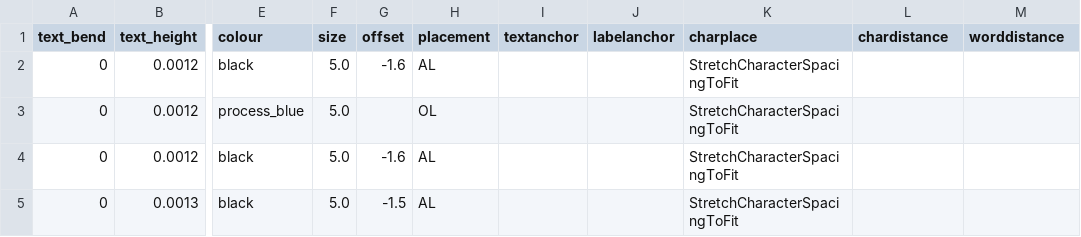
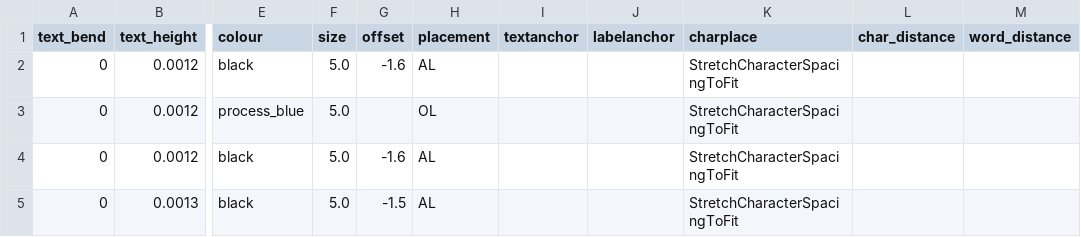
Before and after one commit to linz/topographic-system, a CSV file: packages/kart-import/config/carto_text_styling.csv, drawn as a sheet; only a part is shown, gaps mark what is left out; the diff names each change by its address in the sheet, - before the commit and + after, or states it on an @@ line.

Commit message:
fix: add new char_distance and word_distance fields to the carto_text layer (BM-1905)

```diff
--- a/packages/kart-import/config/carto_text_styling.csv
+++ b/packages/kart-import/config/carto_text_styling.csv
-L1: chardistance
+L1: char_distance
-M1: worddistance
+M1: word_distance
```
Also changed, not shown: 5 other files.
